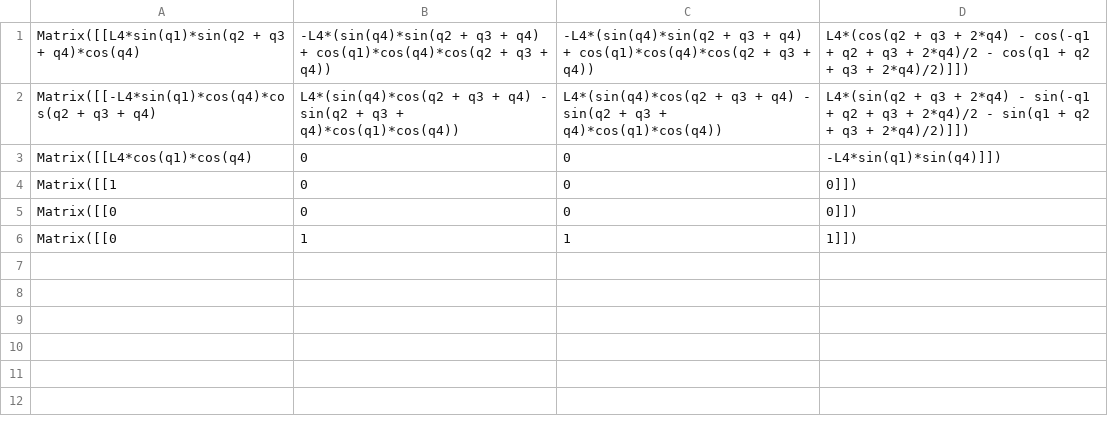
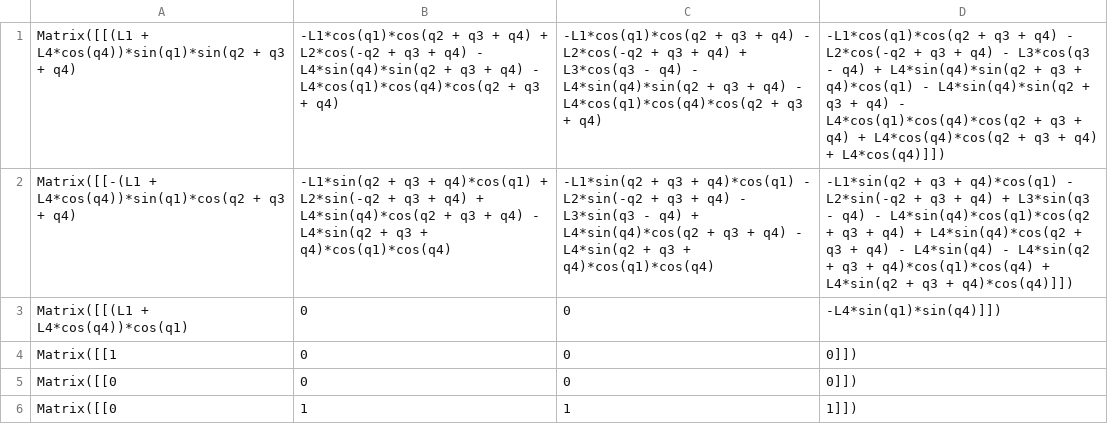
Before and after one commit to bbokser/spryped, a CSV file: math/jee.csv, drawn as a sheet.

```diff
--- a/math/jee.csv
+++ b/math/jee.csv
@@ -1,4 +1,4 @@
-Matrix([[L4*sin(q1)*sin(q2 + q3 + q4)*cos(q4), -L4*(sin(q4)*sin(q2 + q3 + q4) + cos(q1)*cos(q4)*cos(q2 + q3 + q4)), -L4*(sin(q4)*sin(q2 + q3 + q4) + cos(q1)*cos(q4)*cos(q2 + q3 + q4)), L4*(cos(q2 + q3 + 2*q4) - cos(-q1 + q2 + q3 + 2*q4)/2 - cos(q1 + q2 + q3 + 2*q4)/2)]])
-Matrix([[-L4*sin(q1)*cos(q4)*cos(q2 + q3 + q4), L4*(sin(q4)*cos(q2 + q3 + q4) - sin(q2 + q3 + q4)*cos(q1)*cos(q4)), L4*(sin(q4)*cos(q2 + q3 + q4) - sin(q2 + q3 + q4)*cos(q1)*cos(q4)), L4*(sin(q2 + q3 + 2*q4) - sin(-q1 + q2 + q3 + 2*q4)/2 - sin(q1 + q2 + q3 + 2*q4)/2)]])
-Matrix([[L4*cos(q1)*cos(q4), 0, 0, -L4*sin(q1)*sin(q4)]])
+Matrix([[(L1 + L4*cos(q4))*sin(q1)*sin(q2 + q3 + q4), -L1*cos(q1)*cos(q2 + q3 + q4) + L2*cos(-q2 + q3 + q4) - L4*sin(q4)*sin(q2 + q3 + q4) - L4*cos(q1)*cos(q4)*cos(q2 + q3 + q4), -L1*cos(q1)*cos(q2 + q3 + q4) - L2*cos(-q2 + q3 + q4) + L3*cos(q3 - q4) - L4*sin(q4)*sin(q2 + q3 + q4) - L4*cos(q1)*cos(q4)*cos(q2 + q3 + q4), -L1*cos(q1)*cos(q2 + q3 + q4) - L2*cos(-q2 + q3 + q4) - L3*cos(q3 - q4) + L4*sin(q4)*sin(q2 + q3 + q4)*cos(q1) - L4*sin(q4)*sin(q2 + q3 + q4) - L4*cos(q1)*cos(q4)*cos(q2 + q3 + q4) + L4*cos(q4)*cos(q2 + q3 + q4) + L4*cos(q4)]])
+Matrix([[-(L1 + L4*cos(q4))*sin(q1)*cos(q2 + q3 + q4), -L1*sin(q2 + q3 + q4)*cos(q1) + L2*sin(-q2 + q3 + q4) + L4*sin(q4)*cos(q2 + q3 + q4) - L4*sin(q2 + q3 + q4)*cos(q1)*cos(q4), -L1*sin(q2 + q3 + q4)*cos(q1) - L2*sin(-q2 + q3 + q4) - L3*sin(q3 - q4) + L4*sin(q4)*cos(q2 + q3 + q4) - L4*sin(q2 + q3 + q4)*cos(q1)*cos(q4), -L1*sin(q2 + q3 + q4)*cos(q1) - L2*sin(-q2 + q3 + q4) + L3*sin(q3 - q4) - L4*sin(q4)*cos(q1)*cos(q2 + q3 + q4) + L4*sin(q4)*cos(q2 + q3 + q4) - L4*sin(q4) - L4*sin(q2 + q3 + q4)*cos(q1)*cos(q4) + L4*sin(q2 + q3 + q4)*cos(q4)]])
+Matrix([[(L1 + L4*cos(q4))*cos(q1), 0, 0, -L4*sin(q1)*sin(q4)]])
 Matrix([[1, 0, 0, 0]])
```
Also changed, not shown: 6 other files.
